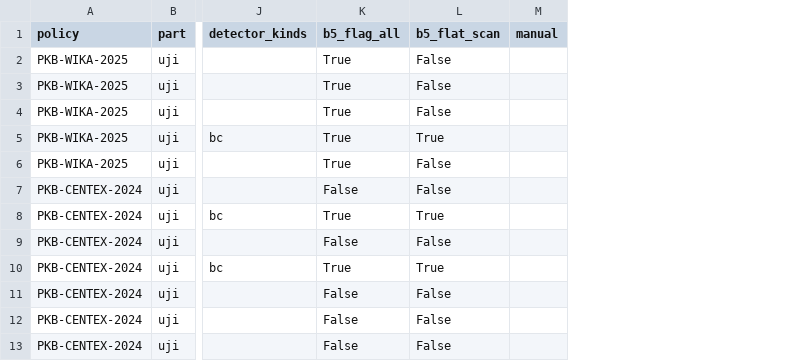
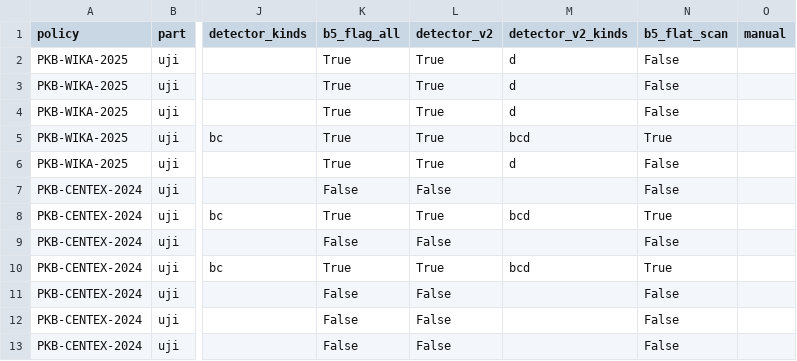
Before and after one commit to obikastanya/pph_payroll_with_knowledge_base, a CSV file: docs/hasil/rq4_label.csv, drawn as a sheet; only a part is shown, gaps mark what is left out; the diff names each change by its address in the sheet, - before the commit and + after, or states it on an @@ line.

```diff
--- a/docs/hasil/rq4_label.csv
+++ b/docs/hasil/rq4_label.csv
+column L (detector_v2), rows 2-13: True | True | True | True | True | False | True | False | True | False | False | False
+column M (detector_v2_kinds), rows 2-10: d | d | d | bcd | d |  | bcd |  | bcd
```
Also changed, not shown: experiments/e2-pkb/scores.csv, experiments/e2-sintetis/scores.csv, 16 other files.
